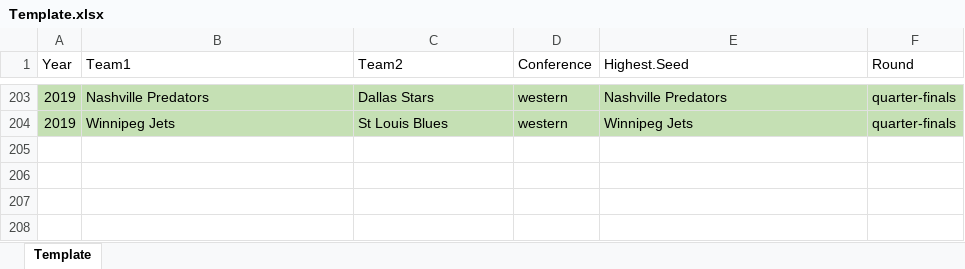
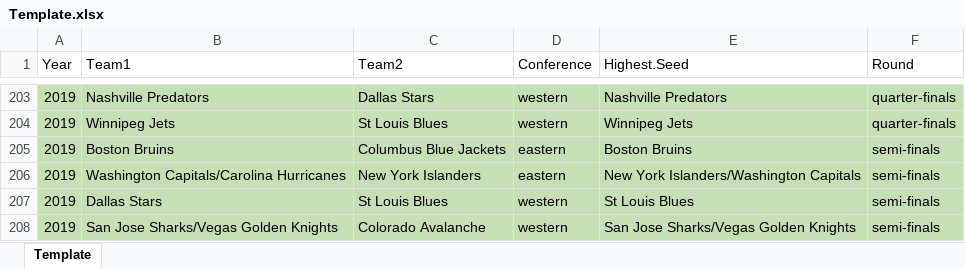
Before and after one commit to braydentang1/NHLPlayoffs, an Excel workbook: Scraping Scripts and Template/Template.xlsx, sheet Template, drawn as a sheet; only a part is shown, gaps mark what is left out; values as stored, in another font and other column widths than the file's, no borders; the diff names each change by its address in the sheet, - before the commit and + after, or states it on an @@ line.

Commit message:
update script for power play variables

```diff
--- a/Scraping Scripts and Template/Template.xlsx (sheet Template)
+++ b/Scraping Scripts and Template/Template.xlsx (sheet Template)
+row 205: 2019 | Boston Bruins | Columbus Blue Jackets | eastern | Boston Bruins | semi-finals
+row 206: 2019 | Washington Capitals/Carolina Hurricanes | New York Islanders | eastern | New York Islanders/Washington Capitals | semi-finals
+row 207: 2019 | Dallas Stars | St Louis Blues | western | St Louis Blues | semi-finals
+row 208: 2019 | San Jose Sharks/Vegas Golden Knights | Colorado Avalanche | western | San Jose Sharks/Vegas Golden Knights | semi-finals
```
Also changed, not shown: 5 other files.
